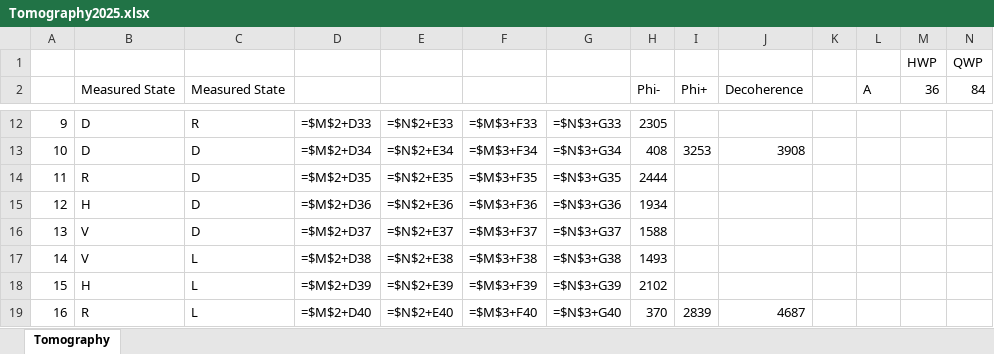
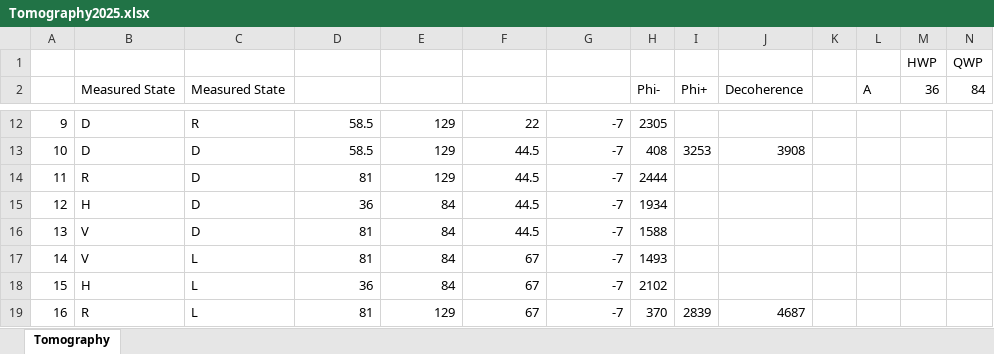
Before and after one commit to RaffaeleSabatini/QIaC-project, an Excel workbook: Tomography2025.xlsx, sheet Tomography, drawn as a sheet; only a part is shown, gaps mark what is left out; values as stored, in another font and other column widths than the file's, no cell formats; formulas are shown in place of their values; the diff covers the shown part only; the diff names each change by its address in the sheet, - before the commit and + after, or states it on an @@ line.

```diff
--- a/Tomography2025.xlsx (sheet Tomography)
+++ b/Tomography2025.xlsx (sheet Tomography)
-D12: =$M$2+D33
+D12: 58.5
-E12: =$N$2+E33
+E12: 129
-F12: =$M$3+F33
+F12: 22
-G12: =$N$3+G33
+G12: -7
-D13: =$M$2+D34
+D13: 58.5
-E13: =$N$2+E34
+E13: 129
-F13: =$M$3+F34
+F13: 44.5
-G13: =$N$3+G34
+G13: -7
-D14: =$M$2+D35
+D14: 81
-E14: =$N$2+E35
+E14: 129
-F14: =$M$3+F35
+F14: 44.5
-G14: =$N$3+G35
+G14: -7
-D15: =$M$2+D36
+D15: 36
-E15: =$N$2+E36
+E15: 84
-F15: =$M$3+F36
+F15: 44.5
-G15: =$N$3+G36
+G15: -7
-D16: =$M$2+D37
+D16: 81
-E16: =$N$2+E37
+E16: 84
-F16: =$M$3+F37
+F16: 44.5
-G16: =$N$3+G37
+G16: -7
-D17: =$M$2+D38
+D17: 81
-E17: =$N$2+E38
+E17: 84
-F17: =$M$3+F38
+F17: 67
-G17: =$N$3+G38
+G17: -7
-D18: =$M$2+D39
+D18: 36
-E18: =$N$2+E39
+E18: 84
-F18: =$M$3+F39
+F18: 67
-G18: =$N$3+G39
+G18: -7
-D19: =$M$2+D40
+D19: 81
-E19: =$N$2+E40
+E19: 129
-F19: =$M$3+F40
+F19: 67
-G19: =$N$3+G40
+G19: -7
```
Also changed, not shown: 36 edited cells elsewhere in this sheet, cell formats, 2 other files.
